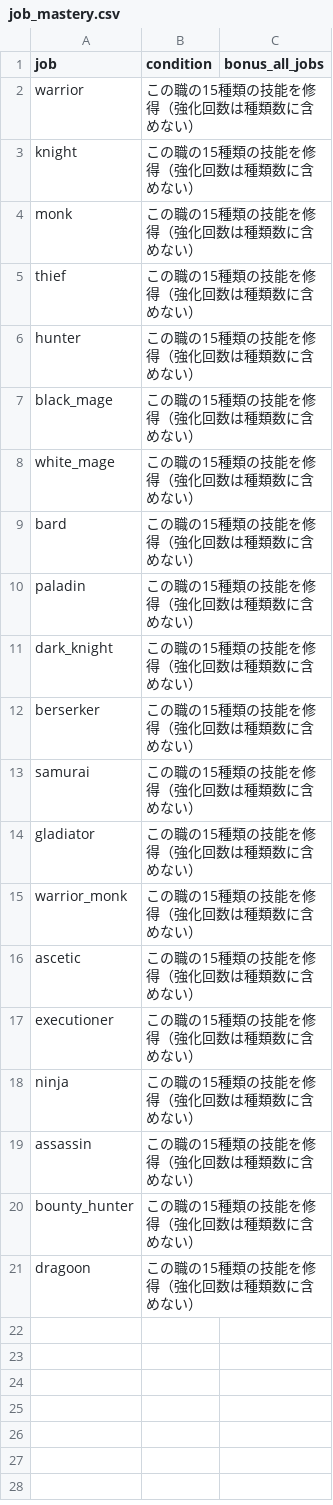
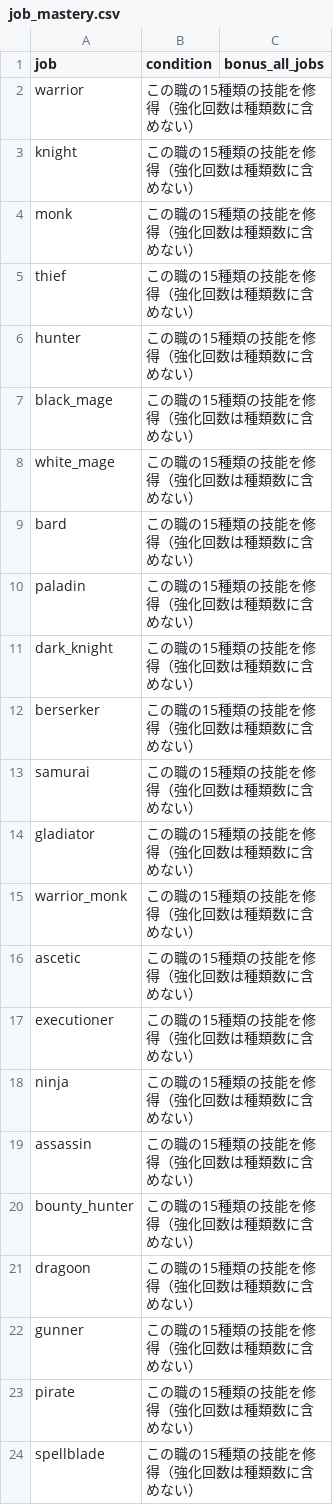
Before and after one commit to MTE317/english-quest, a CSV file: data/job_mastery.csv, drawn as a sheet.

```diff
--- a/data/job_mastery.csv
+++ b/data/job_mastery.csv
@@ -21 +21,4 @@ bounty_hunter,この職の15種類の技能を修得（強化回数は種類数
 dragoon,この職の15種類の技能を修得（強化回数は種類数に含めない）,
+gunner,この職の15種類の技能を修得（強化回数は種類数に含めない）,
+pirate,この職の15種類の技能を修得（強化回数は種類数に含めない）,
+spellblade,この職の15種類の技能を修得（強化回数は種類数に含めない）,
```
Also changed, not shown: data/job_unlocks.csv, data/jobs_mid.csv, 20 other files.
